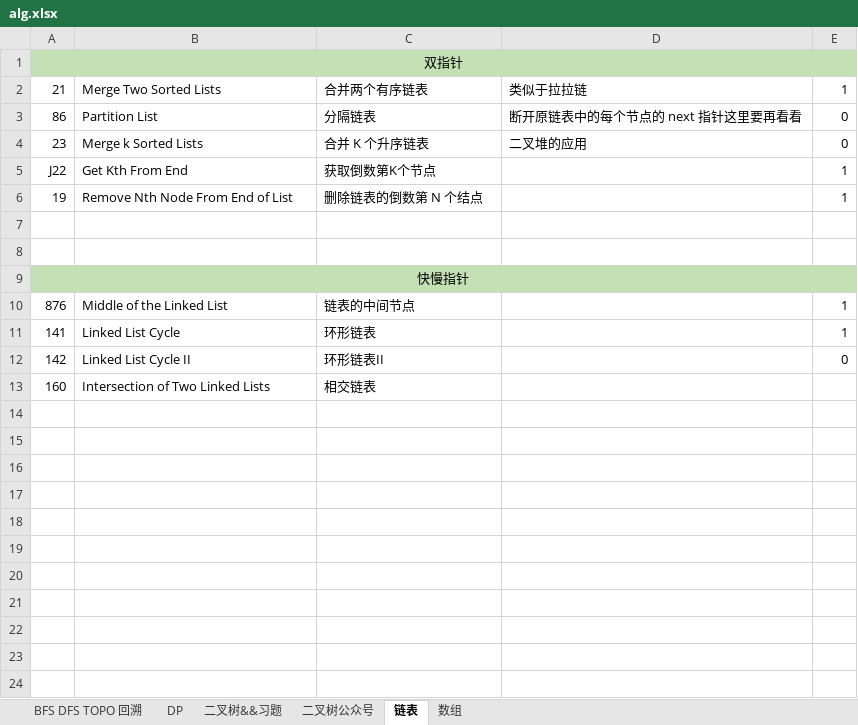
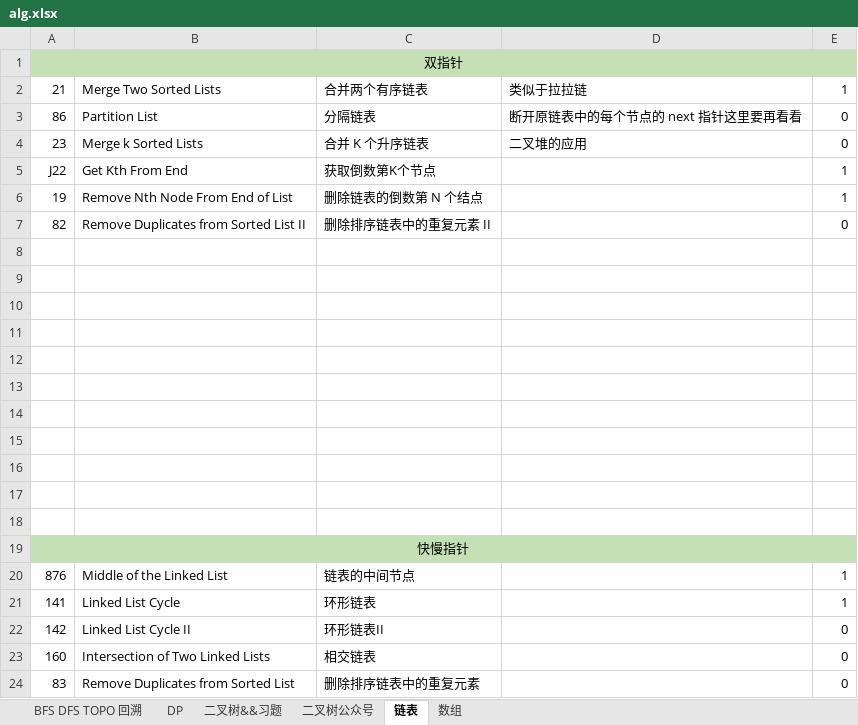
Before and after one commit to KyleQiao1992/fuking-algrithm, an Excel workbook: alg.xlsx, sheet 链表, drawn as a sheet; values as stored, in another font and other column widths than the file's, no borders; addresses are those after the commit; the diff names each change by its address in the sheet, - before the commit and + after, or states it on an @@ line.

```diff
--- a/alg.xlsx (sheet 链表)
+++ b/alg.xlsx (sheet 链表)
+row 7: 82 | Remove Duplicates from Sorted List II | 删除排序链表中的重复元素 II |  | 0
+row 8: (empty)
+row 9: (empty)
+row 10: (empty)
+row 11: (empty)
+row 12: (empty)
+row 13: (empty)
+row 14: (empty)
+row 15: (empty)
+row 16: (empty)
-E23: (empty)
+E23: 0
+row 24: 83 | Remove Duplicates from Sorted List | 删除排序链表中的重复元素 |  | 0
```
Also changed, not shown: sheet 数组, 8 other files.
